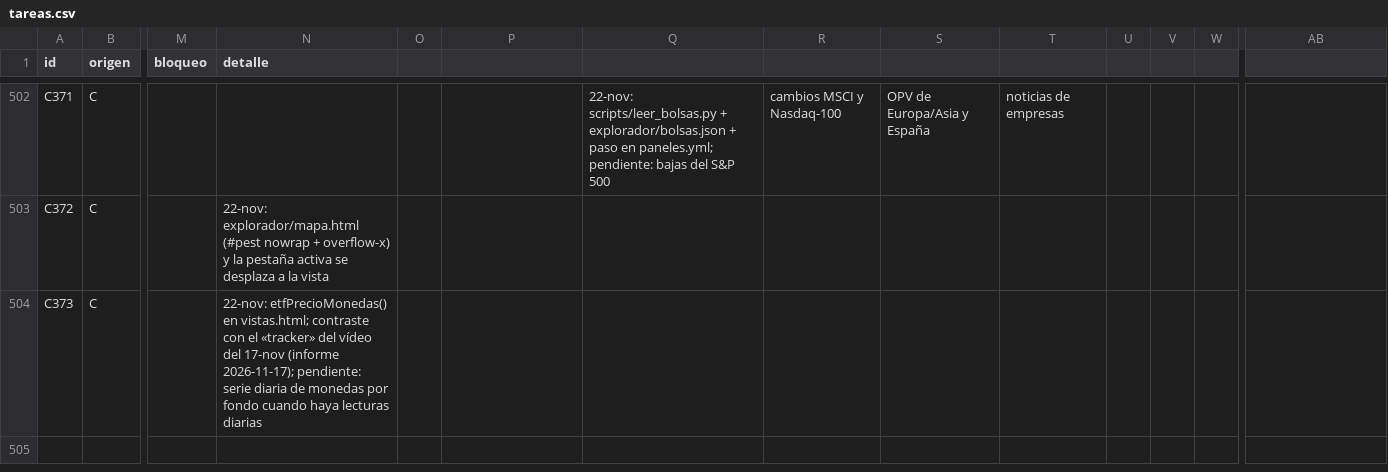
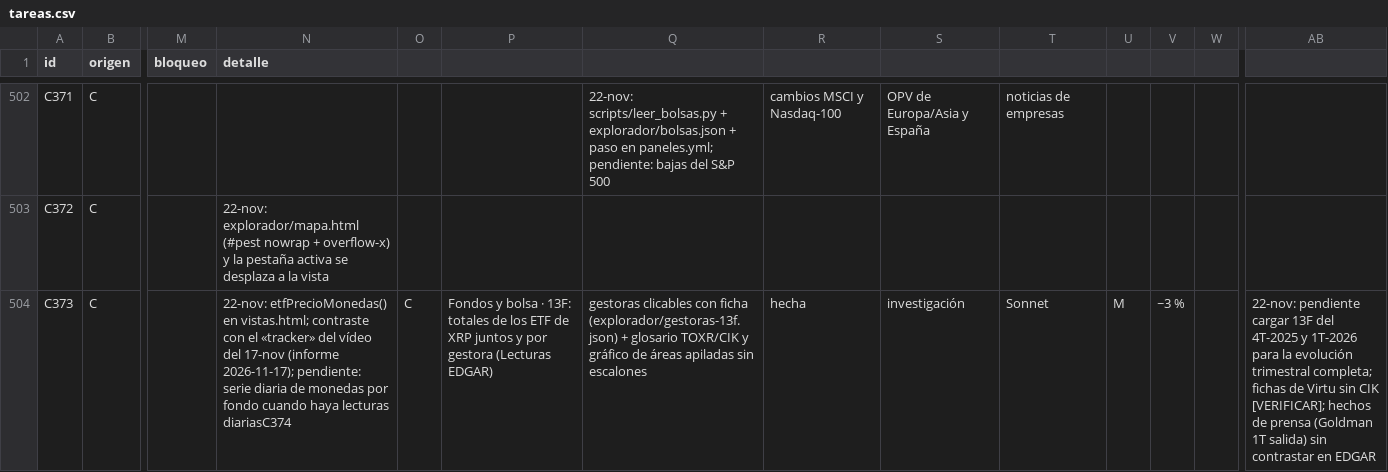
Before and after one commit to joeldragonball-jpg/requirements.txt, a CSV file: research/tareas.csv, drawn as a sheet; only a part is shown, gaps mark what is left out; the diff names each change by its address in the sheet, - before the commit and + after, or states it on an @@ line.

```diff
--- a/research/tareas.csv
+++ b/research/tareas.csv
-N504 (detalle): …haya lecturas diarias
+N504 (detalle): …haya lecturas diariasC374
-O504: (empty)
+O504: C
-P504: (empty)
+P504: Fondos y bolsa · 13F: totales de los ETF de XRP juntos y por gestora (Lecturas EDGAR)
-Q504: (empty)
+Q504: gestoras clicables con ficha (explorador/gestoras-13f.json) + glosario TOXR/CIK y gráfico de áreas apiladas sin escalones
-R504: (empty)
+R504: hecha
-S504: (empty)
+S504: investigación
-T504: (empty)
+T504: Sonnet
-U504: (empty)
+U504: M
-V504: (empty)
+V504: ~3 %
-AB504: (empty)
+AB504: 22-nov: pendiente cargar 13F del 4T-2025 y 1T-2026 para la evolución trimestral completa; fichas de Virtu sin CIK [VERIFICAR]; hechos de prensa (Goldman 1T salida) sin contrastar en EDGAR
```
Also changed, not shown: 9 other files.
